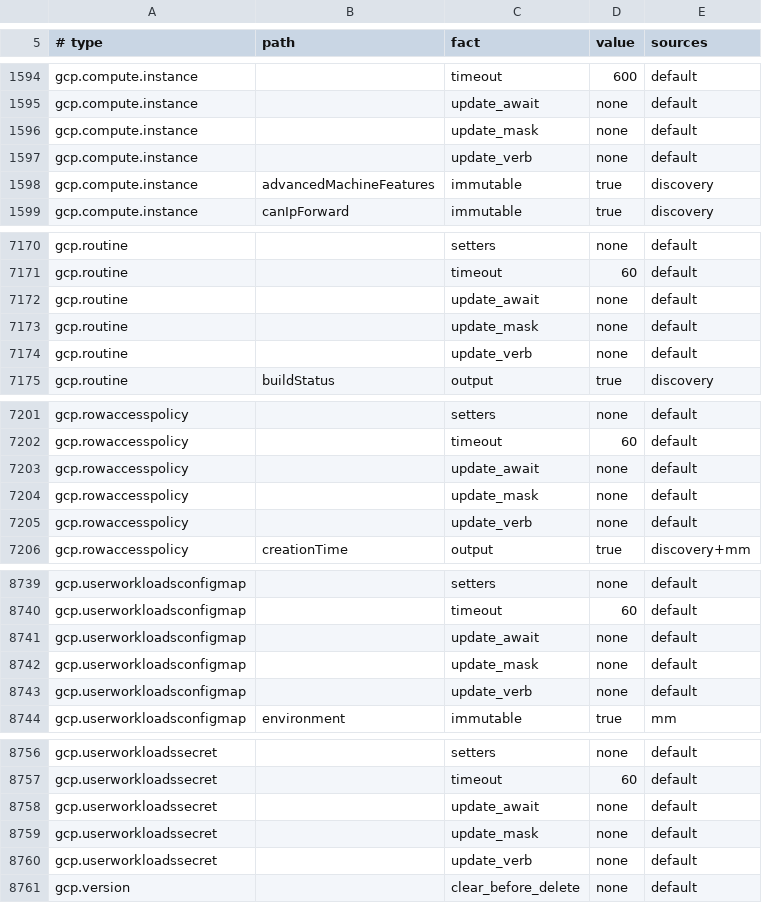
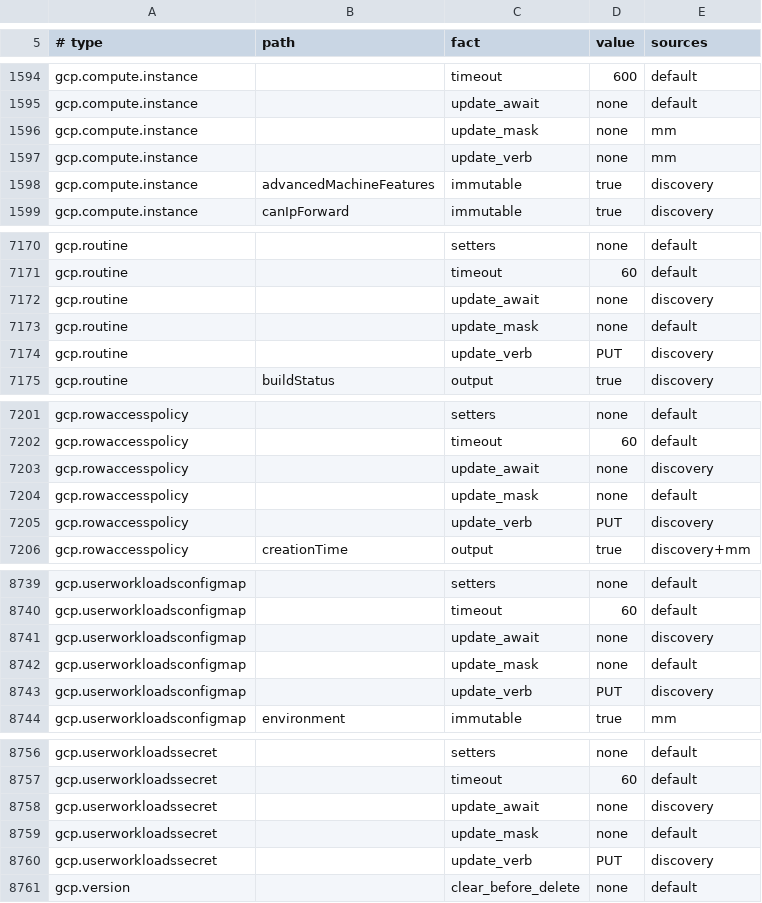
Before and after one commit to Infrena/infrena-provider-gcp, a TSV file: gen/facts.tsv, drawn as a sheet; only a part is shown, gaps mark what is left out; the diff covers the shown part only.

```diff
--- a/gen/facts.tsv
+++ b/gen/facts.tsv
@@ -1595,4 +1595,4 @@ gcp.compute.instance		timeout	600	default
 gcp.compute.instance		update_await	none	default
-gcp.compute.instance		update_mask	none	default
-gcp.compute.instance		update_verb	none	default
+gcp.compute.instance		update_mask	none	mm
+gcp.compute.instance		update_verb	none	mm
 gcp.compute.instance	advancedMachineFeatures	immutable	true	discovery
@@ -7171,5 +7171,5 @@ gcp.routine		setters	none	default
 gcp.routine		timeout	60	default
-gcp.routine		update_await	none	default
+gcp.routine		update_await	none	discovery
 gcp.routine		update_mask	none	default
-gcp.routine		update_verb	none	default
+gcp.routine		update_verb	PUT	discovery
 gcp.routine	buildStatus	output	true	discovery
@@ -7202,5 +7202,5 @@ gcp.rowaccesspolicy		setters	none	default
 gcp.rowaccesspolicy		timeout	60	default
-gcp.rowaccesspolicy		update_await	none	default
+gcp.rowaccesspolicy		update_await	none	discovery
 gcp.rowaccesspolicy		update_mask	none	default
-gcp.rowaccesspolicy		update_verb	none	default
+gcp.rowaccesspolicy		update_verb	PUT	discovery
 gcp.rowaccesspolicy	creationTime	output	true	discovery+mm
@@ -8740,5 +8740,5 @@ gcp.userworkloadsconfigmap		setters	none	default
 gcp.userworkloadsconfigmap		timeout	60	default
-gcp.userworkloadsconfigmap		update_await	none	default
+gcp.userworkloadsconfigmap		update_await	none	discovery
 gcp.userworkloadsconfigmap		update_mask	none	default
-gcp.userworkloadsconfigmap		update_verb	none	default
+gcp.userworkloadsconfigmap		update_verb	PUT	discovery
 gcp.userworkloadsconfigmap	environment	immutable	true	mm
@@ -8757,5 +8757,5 @@ gcp.userworkloadssecret		setters	none	default
 gcp.userworkloadssecret		timeout	60	default
-gcp.userworkloadssecret		update_await	none	default
+gcp.userworkloadssecret		update_await	none	discovery
 gcp.userworkloadssecret		update_mask	none	default
-gcp.userworkloadssecret		update_verb	none	default
+gcp.userworkloadssecret		update_verb	PUT	discovery
 gcp.version		clear_before_delete	none	default
```
Also changed, not shown: 15 edited cells elsewhere in this file, 27 other files.
